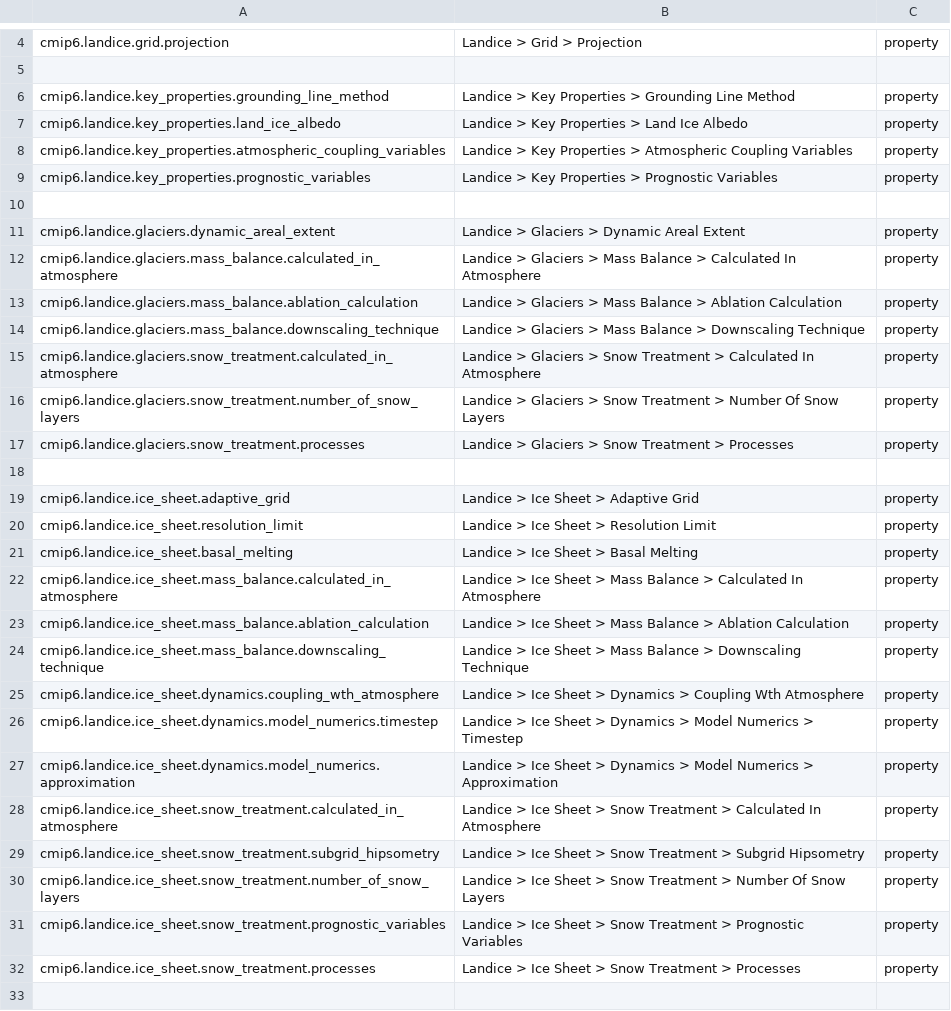
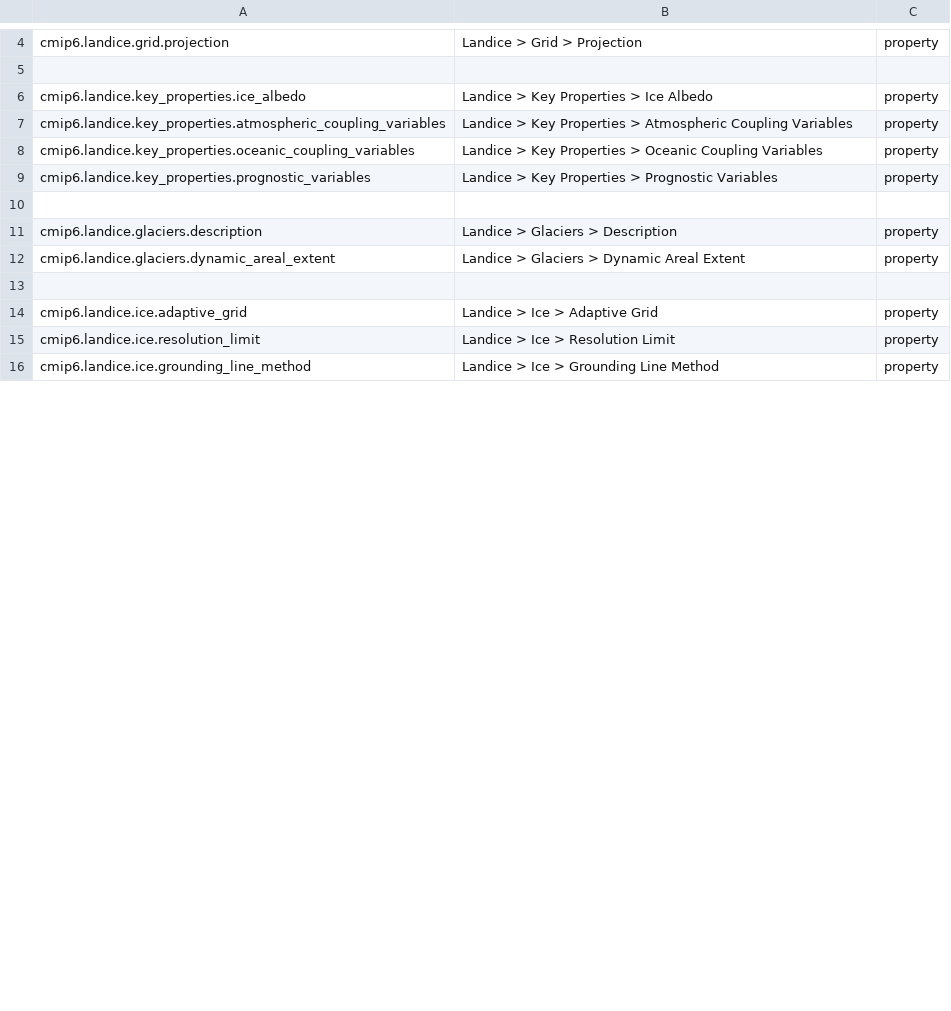
Before and after one commit to ES-DOC/esdoc-docs, a CSV file: cmip6/models/csv/landice-ids-level-3.csv, drawn as a sheet; only a part is shown, gaps mark what is left out; the diff covers the shown part only.

Commit message:
Latest cmip6 specialization artefacts

```diff
--- a/cmip6/models/csv/landice-ids-level-3.csv
+++ b/cmip6/models/csv/landice-ids-level-3.csv
@@ -5,29 +5,12 @@ cmip6.landice.grid.projection, Landice > Grid > Projection, property
 , ,
-cmip6.landice.key_properties.grounding_line_method, Landice > Key Properties > Grounding Line Method, property
-cmip6.landice.key_properties.land_ice_albedo, Landice > Key Properties > Land Ice Albedo, property
+cmip6.landice.key_properties.ice_albedo, Landice > Key Properties > Ice Albedo, property
 cmip6.landice.key_properties.atmospheric_coupling_variables, Landice > Key Properties > Atmospheric Coupling Variables, property
+cmip6.landice.key_properties.oceanic_coupling_variables, Landice > Key Properties > Oceanic Coupling Variables, property
 cmip6.landice.key_properties.prognostic_variables, Landice > Key Properties > Prognostic Variables, property
 , ,
+cmip6.landice.glaciers.description, Landice > Glaciers > Description, property
 cmip6.landice.glaciers.dynamic_areal_extent, Landice > Glaciers > Dynamic Areal Extent, property
-cmip6.landice.glaciers.mass_balance.calculated_in_atmosphere, Landice > Glaciers > Mass Balance > Calculated In Atmosphere, property
-cmip6.landice.glaciers.mass_balance.ablation_calculation, Landice > Glaciers > Mass Balance > Ablation Calculation, property
-cmip6.landice.glaciers.mass_balance.downscaling_technique, Landice > Glaciers > Mass Balance > Downscaling Technique, property
-cmip6.landice.glaciers.snow_treatment.calculated_in_atmosphere, Landice > Glaciers > Snow Treatment > Calculated In Atmosphere, property
-cmip6.landice.glaciers.snow_treatment.number_of_snow_layers, Landice > Glaciers > Snow Treatment > Number Of Snow Layers, property
-cmip6.landice.glaciers.snow_treatment.processes, Landice > Glaciers > Snow Treatment > Processes, property
 , ,
-cmip6.landice.ice_sheet.adaptive_grid, Landice > Ice Sheet > Adaptive Grid, property
-cmip6.landice.ice_sheet.resolution_limit, Landice > Ice Sheet > Resolution Limit, property
-cmip6.landice.ice_sheet.basal_melting, Landice > Ice Sheet > Basal Melting, property
-cmip6.landice.ice_sheet.mass_balance.calculated_in_atmosphere, Landice > Ice Sheet > Mass Balance > Calculated In Atmosphere, property
-cmip6.landice.ice_sheet.mass_balance.ablation_calculation, Landice > Ice Sheet > Mass Balance > Ablation Calculation, property
-cmip6.landice.ice_sheet.mass_balance.downscaling_technique, Landice > Ice Sheet > Mass Balance > Downscaling Technique, property
-cmip6.landice.ice_sheet.dynamics.coupling_wth_atmosphere, Landice > Ice Sheet > Dynamics > Coupling Wth Atmosphere, property
-cmip6.landice.ice_sheet.dynamics.model_numerics.timestep, Landice > Ice Sheet > Dynamics > Model Numerics > Timestep, property
-cmip6.landice.ice_sheet.dynamics.model_numerics.approximation, Landice > Ice Sheet > Dynamics > Model Numerics > Approximation, property
-cmip6.landice.ice_sheet.snow_treatment.calculated_in_atmosphere, Landice > Ice Sheet > Snow Treatment > Calculated In Atmosphere, property
-cmip6.landice.ice_sheet.snow_treatment.subgrid_hipsometry, Landice > Ice Sheet > Snow Treatment > Subgrid Hipsometry, property
-cmip6.landice.ice_sheet.snow_treatment.number_of_snow_layers, Landice > Ice Sheet > Snow Treatment > Number Of Snow Layers, property
-cmip6.landice.ice_sheet.snow_treatment.prognostic_variables, Landice > Ice Sheet > Snow Treatment > Prognostic Variables, property
-cmip6.landice.ice_sheet.snow_treatment.processes, Landice > Ice Sheet > Snow Treatment > Processes, property
-, ,
+cmip6.landice.ice.adaptive_grid, Landice > Ice > Adaptive Grid, property
+cmip6.landice.ice.resolution_limit, Landice > Ice > Resolution Limit, property
+cmip6.landice.ice.grounding_line_method, Landice > Ice > Grounding Line Method, property
```
Also changed, not shown: 7 removed rows and 18 edited cells elsewhere in this file, cmip6/models/csv/land-ids-level-1.csv, cmip6/models/csv/land-ids-level-2.csv, 7 other files.
